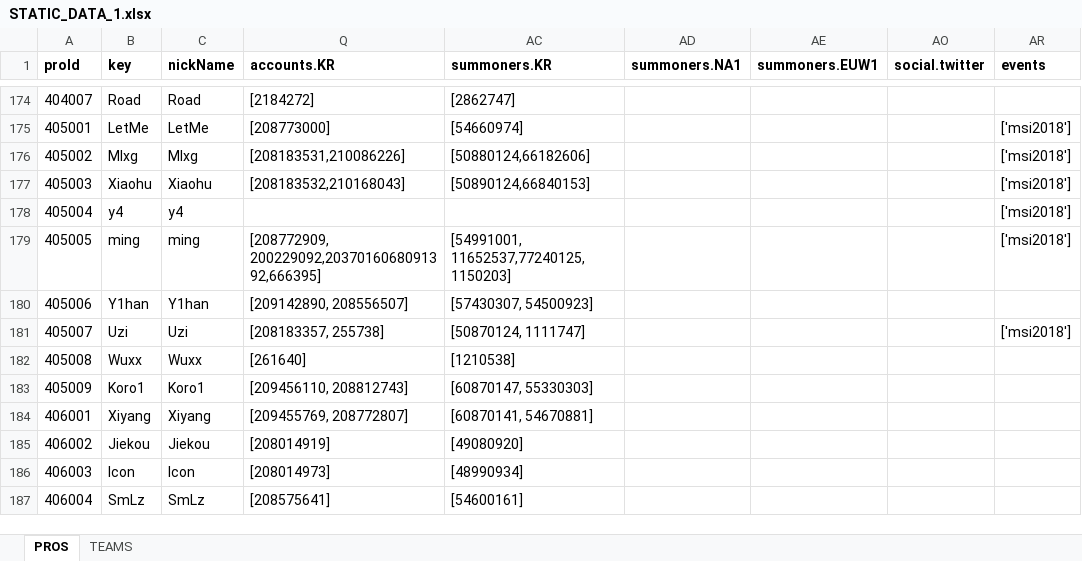
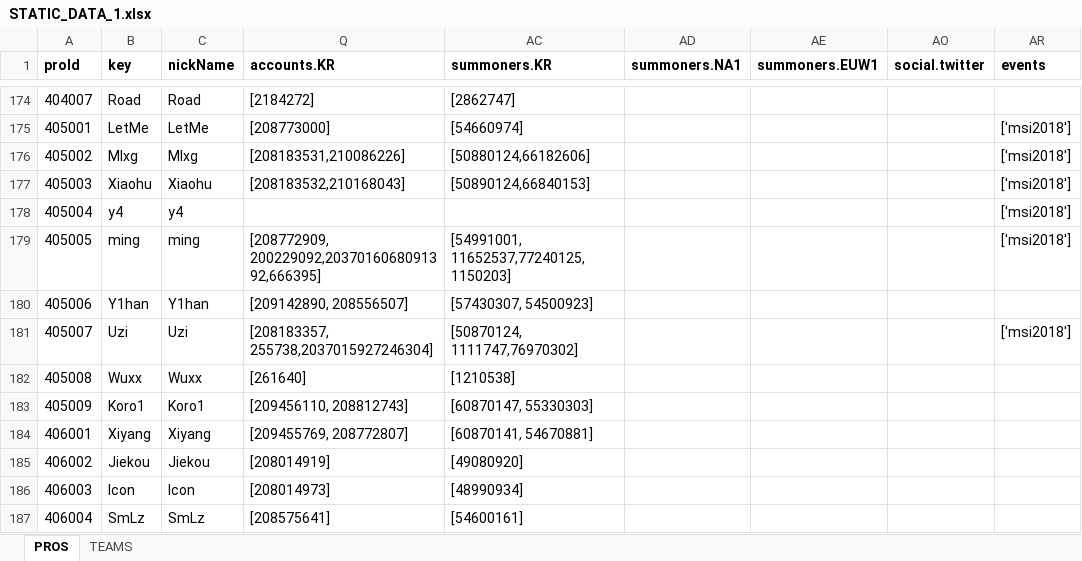
Before and after one commit to hk86/lolvvv-assets, an Excel workbook: private/STATIC_DATA_1.xlsx, sheet PROS, drawn as a sheet; only a part is shown, gaps mark what is left out; values as stored, in another font and other column widths than the file's, no borders; the diff names each change by its address in the sheet, - before the commit and + after, or states it on an @@ line.

Commit message:
uzi bootcamp acc

```diff
--- a/private/STATIC_DATA_1.xlsx (sheet PROS)
+++ b/private/STATIC_DATA_1.xlsx (sheet PROS)
-Q181 (accounts.KR): [208183357, 255738]
+Q181 (accounts.KR): [208183357, 255738,2037015927246304]
-AC181 (summoners.KR): [50870124, 1111747]
+AC181 (summoners.KR): [50870124, 1111747,76970302]
```
